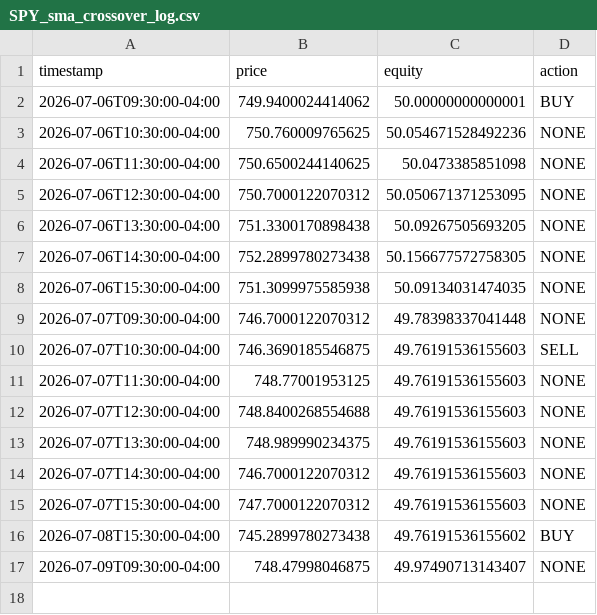
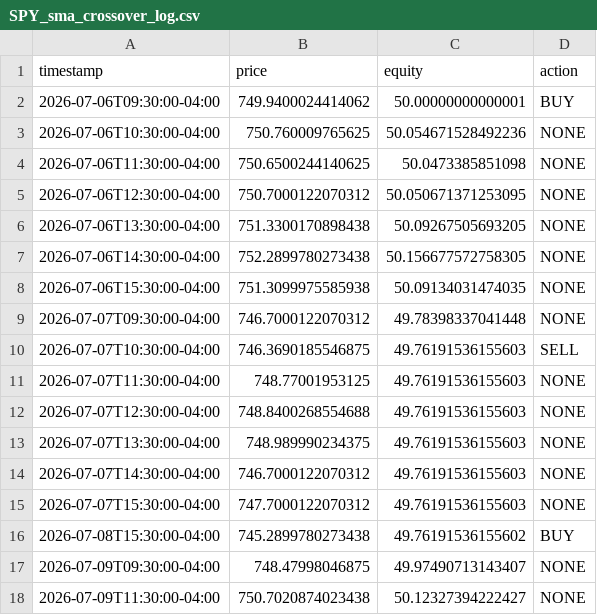
Before and after one commit to Oh-liver/trading-bot, a CSV file: state/SPY_sma_crossover_log.csv, drawn as a sheet.

```diff
--- a/state/SPY_sma_crossover_log.csv
+++ b/state/SPY_sma_crossover_log.csv
@@ -17 +17,2 @@ timestamp,price,equity,action
 2026-07-09T09:30:00-04:00,748.47998046875,49.97490713143407,NONE
+2026-07-09T11:30:00-04:00,750.7020874023438,50.12327394222427,NONE
```
Also changed, not shown: 1 other file.
